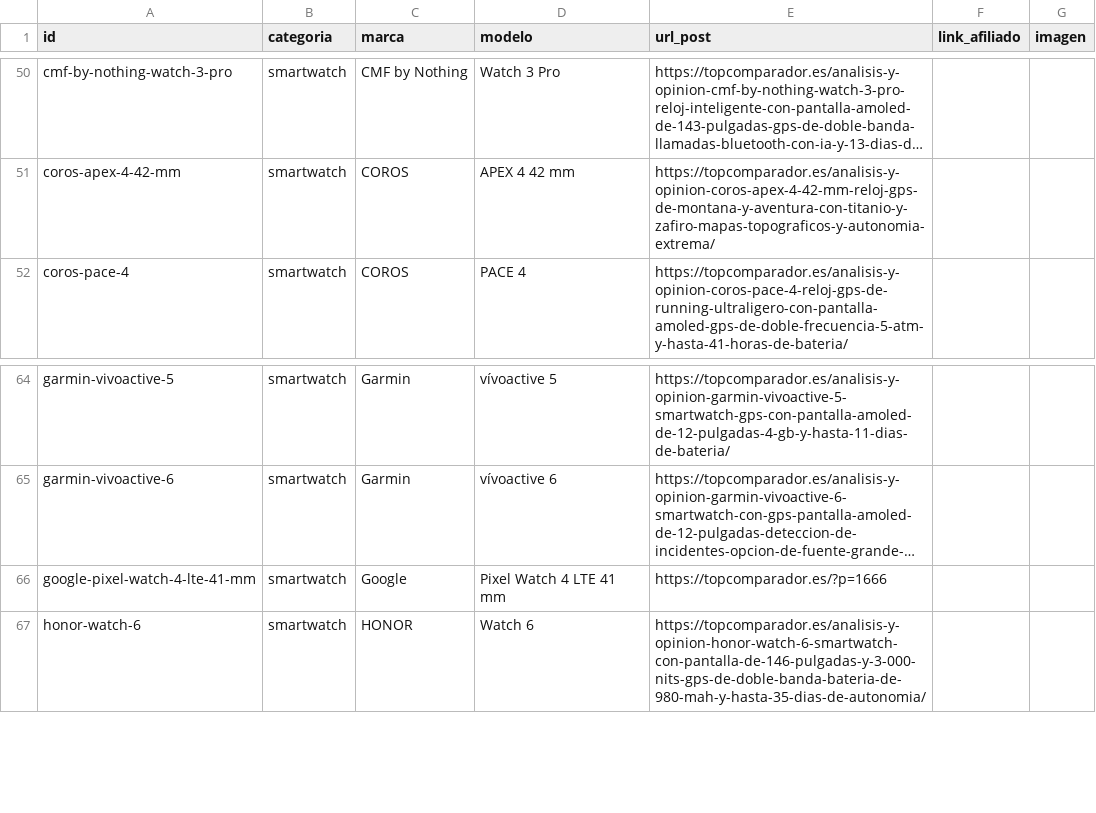
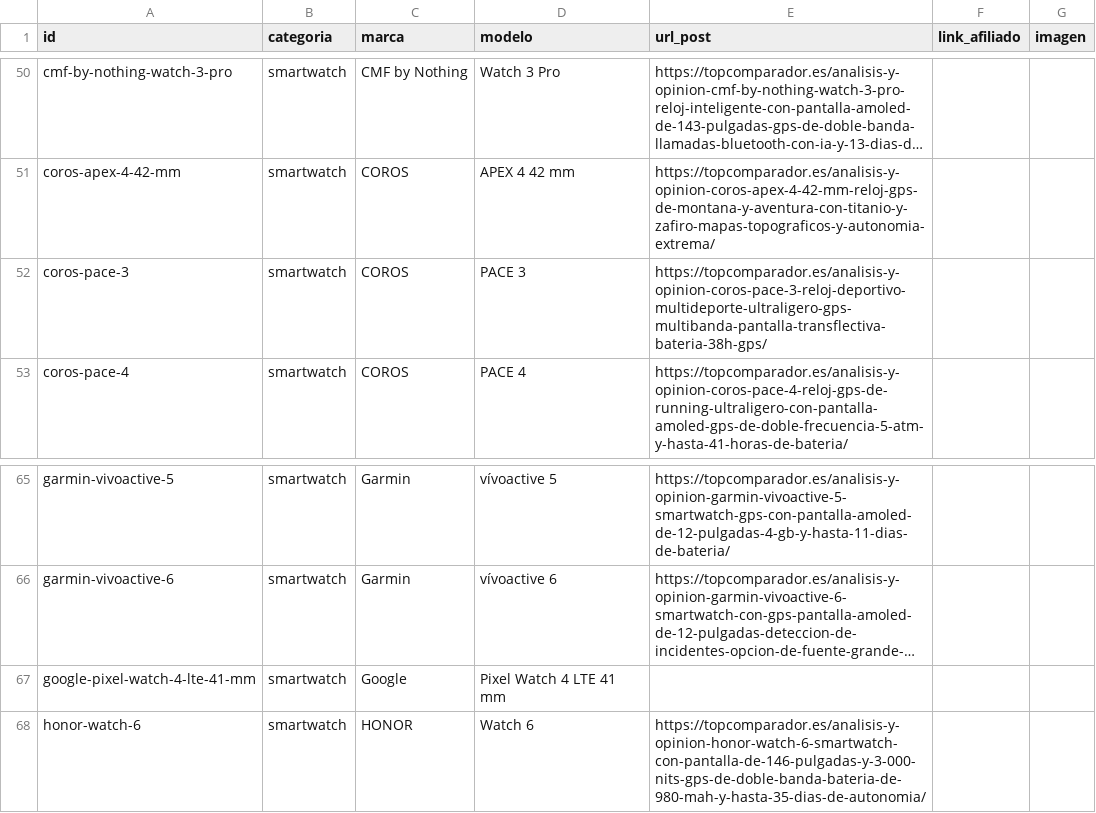
Before and after one commit to educastro120-maker/comparador-amazon-ia, a CSV file: data/enlaces_manual.csv, drawn as a sheet; only a part is shown, gaps mark what is left out; long unchanged cells end in …; addresses are those after the commit; the diff names each change by its address in the sheet, - before the commit and + after, or states it on an @@ line.

Commit message:
Robot: actualizar memoria (data/)

```diff
--- a/data/enlaces_manual.csv
+++ b/data/enlaces_manual.csv
+row 52: coros-pace-3 | smartwatch | COROS | PACE 3 | https://topcomparador.es/analisis-y-opinion-coros-pace-3-reloj-deportivo-multideporte-ultraligero-gps-multibanda-pantalla-transflectiva-bateria-38h-gps/
-E67 (url_post): https://topcomparador.es/?p=1666
+E67 (url_post): (empty)
```
Also changed, not shown: 3 other files.
